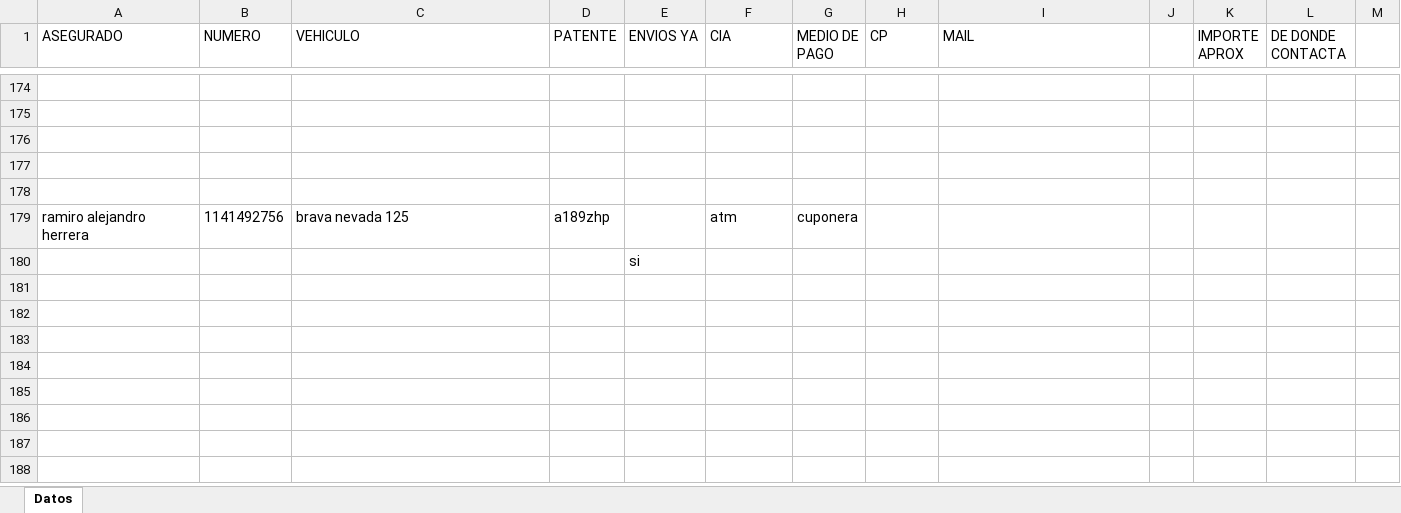
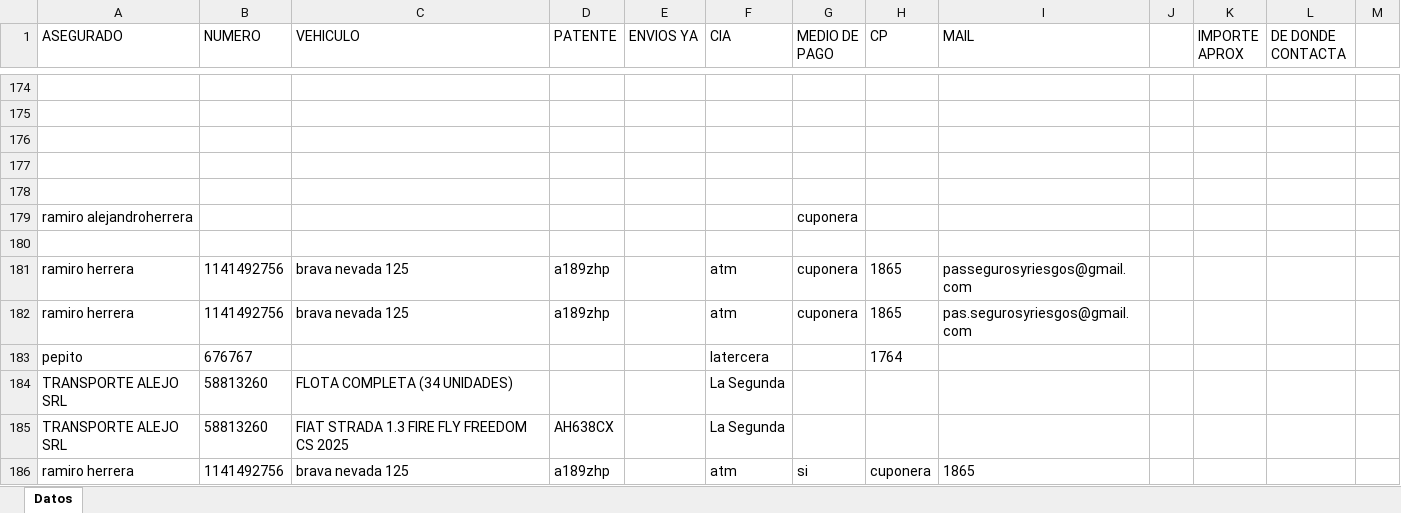
Before and after one commit to OfiSeg/OficinaIA, an Excel workbook: excel_interno.xlsx, sheet Datos, drawn as a sheet; only a part is shown, gaps mark what is left out; values as stored, in another font and other column widths than the file's, no borders; removed rows and columns are numbered as before the commit, all else as after; the diff names each change by its address in the sheet, - before the commit and + after, or states it on an @@ line.

```diff
--- a/excel_interno.xlsx (sheet Datos)
+++ b/excel_interno.xlsx (sheet Datos)
+row 179: ramiro alejandroherrera |  |  |  |  |  | cuponera
+row 180: (empty)
-A181 (ASEGURADO): ramiro alejandro herrera
+A181 (ASEGURADO): ramiro herrera
-H181 (CP): (empty)
+H181 (CP): 1865
-I181 (MAIL): (empty)
+I181 (MAIL): passegurosyriesgos@gmail.com
-row 180:  |  |  |  | si
+row 182: ramiro herrera | 1141492756 | brava nevada 125 | a189zhp |  | atm | cuponera | 1865 | pas.segurosyriesgos@gmail.com
+row 183: pepito | 676767 |  |  |  | latercera |  | 1764
+row 184: TRANSPORTE ALEJO SRL | 58813260 | FLOTA COMPLETA (34 UNIDADES) |  |  | La Segunda
+row 185: TRANSPORTE ALEJO SRL | 58813260 | FIAT STRADA 1.3 FIRE FLY FREEDOM CS 2025 | AH638CX |  | La Segunda
+row 186: ramiro herrera | 1141492756 | brava nevada 125 | a189zhp |  | atm | si | cuponera | 1865
```
Also changed, not shown: 8 other files.
